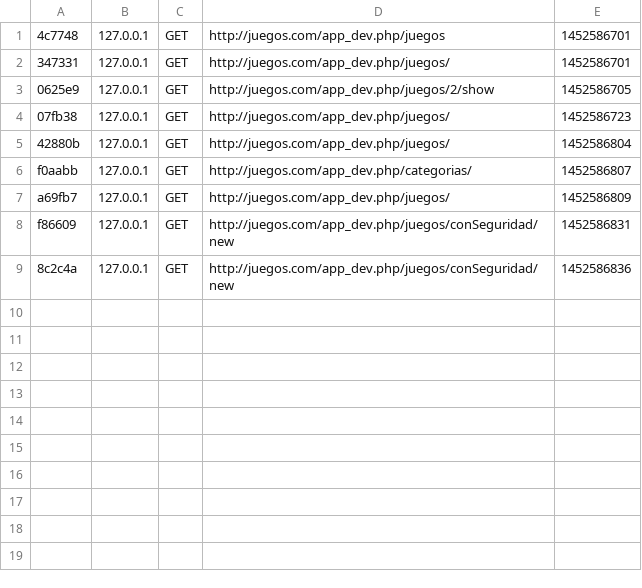
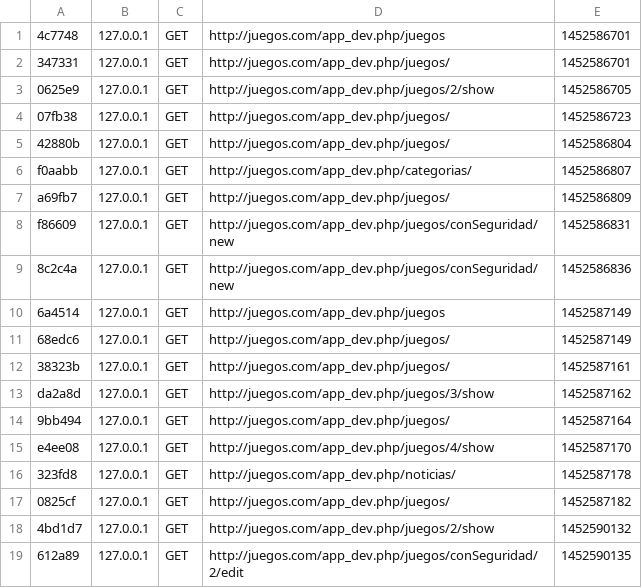
Before and after one commit to ivanes0212/juegosBueno, a CSV file: app/cache/dev/profiler/index.csv, drawn as a sheet.

```diff
--- a/app/cache/dev/profiler/index.csv
+++ b/app/cache/dev/profiler/index.csv
@@ -9 +9,11 @@ f86609,127.0.0.1,GET,http://juegos.com/app_dev.php/juegos/conSeguridad/new,14525
 8c2c4a,127.0.0.1,GET,http://juegos.com/app_dev.php/juegos/conSeguridad/new,1452586836,
+6a4514,127.0.0.1,GET,http://juegos.com/app_dev.php/juegos,1452587149,
+68edc6,127.0.0.1,GET,http://juegos.com/app_dev.php/juegos/,1452587149,
+38323b,127.0.0.1,GET,http://juegos.com/app_dev.php/juegos/,1452587161,
+da2a8d,127.0.0.1,GET,http://juegos.com/app_dev.php/juegos/3/show,1452587162,
+9bb494,127.0.0.1,GET,http://juegos.com/app_dev.php/juegos/,1452587164,
+e4ee08,127.0.0.1,GET,http://juegos.com/app_dev.php/juegos/4/show,1452587170,
+323fd8,127.0.0.1,GET,http://juegos.com/app_dev.php/noticias/,1452587178,
+0825cf,127.0.0.1,GET,http://juegos.com/app_dev.php/juegos/,1452587182,
+4bd1d7,127.0.0.1,GET,http://juegos.com/app_dev.php/juegos/2/show,1452590132,
+612a89,127.0.0.1,GET,http://juegos.com/app_dev.php/juegos/conSeguridad/2/edit,1452590135,
```
Also changed, not shown: 17 other files.
